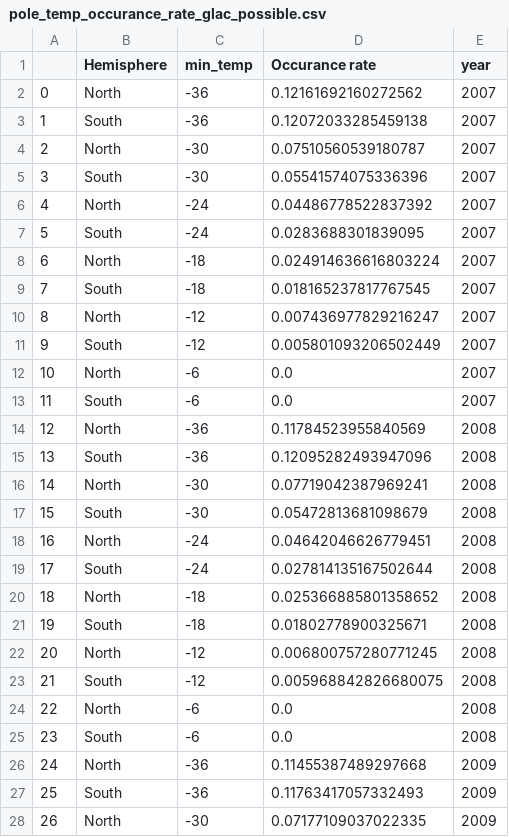
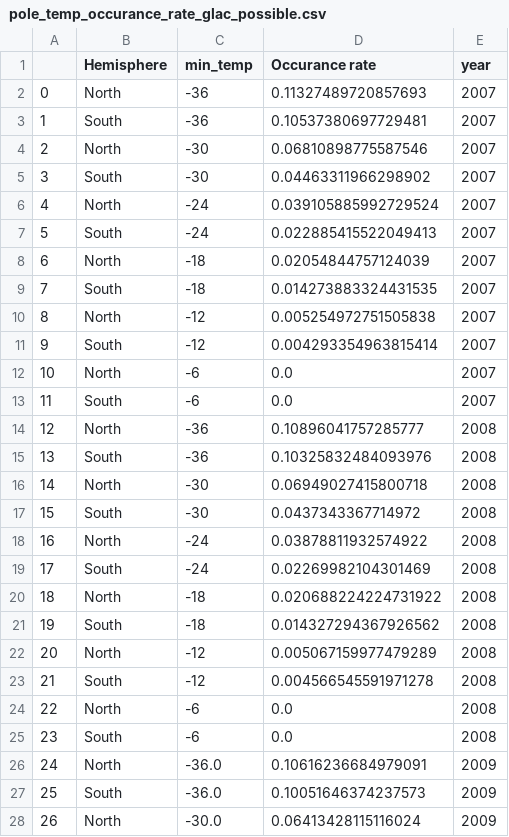
Before and after one commit to DragomirNikolov/Glaciation_time_estimator, a CSV file: Result_analysis/Publication_figures/Multiyear_analysis/pole_temp_occurance_rate_glac_possible.csv, drawn as a sheet; only a part is shown; the diff covers the shown part only.

```diff
--- a/Result_analysis/Publication_figures/Multiyear_analysis/pole_temp_occurance_rate_glac_possible.csv
+++ b/Result_analysis/Publication_figures/Multiyear_analysis/pole_temp_occurance_rate_glac_possible.csv
@@ -1,28 +1,28 @@
 ,Hemisphere,min_temp,Occurance rate,year
-0,North,-36,0.12161692160272562,2007
-1,South,-36,0.12072033285459138,2007
-2,North,-30,0.07510560539180787,2007
-3,South,-30,0.05541574075336396,2007
-4,North,-24,0.04486778522837392,2007
-5,South,-24,0.0283688301839095,2007
-6,North,-18,0.024914636616803224,2007
-7,South,-18,0.018165237817767545,2007
-8,North,-12,0.007436977829216247,2007
-9,South,-12,0.005801093206502449,2007
+0,North,-36,0.11327489720857693,2007
+1,South,-36,0.10537380697729481,2007
+2,North,-30,0.06810898775587546,2007
+3,South,-30,0.04463311966298902,2007
+4,North,-24,0.039105885992729524,2007
+5,South,-24,0.022885415522049413,2007
+6,North,-18,0.02054844757124039,2007
+7,South,-18,0.014273883324431535,2007
+8,North,-12,0.005254972751505838,2007
+9,South,-12,0.004293354963815414,2007
 10,North,-6,0.0,2007
 11,South,-6,0.0,2007
-12,North,-36,0.11784523955840569,2008
-13,South,-36,0.12095282493947096,2008
-14,North,-30,0.07719042387969241,2008
-15,South,-30,0.05472813681098679,2008
-16,North,-24,0.04642046626779451,2008
-17,South,-24,0.027814135167502644,2008
-18,North,-18,0.025366885801358652,2008
-19,South,-18,0.01802778900325671,2008
-20,North,-12,0.006800757280771245,2008
-21,South,-12,0.005968842826680075,2008
+12,North,-36,0.10896041757285777,2008
+13,South,-36,0.10325832484093976,2008
+14,North,-30,0.06949027415800718,2008
+15,South,-30,0.0437343367714972,2008
+16,North,-24,0.03878811932574922,2008
+17,South,-24,0.02269982104301469,2008
+18,North,-18,0.020688224224731922,2008
+19,South,-18,0.014327294367926562,2008
+20,North,-12,0.005067159977479289,2008
+21,South,-12,0.004566545591971278,2008
 22,North,-6,0.0,2008
 23,South,-6,0.0,2008
-24,North,-36,0.11455387489297668,2009
-25,South,-36,0.11763417057332493,2009
-26,North,-30,0.07177109037022335,2009
+24,North,-36.0,0.10616236684979091,2009
+25,South,-36.0,0.10051646374237573,2009
+26,North,-30.0,0.06413428115116024,2009
```
Also changed, not shown: 12 added rows and 76 edited cells elsewhere in this file, Result_analysis/Publication_figures/Multiyear_analysis/hq_pole_temp_occurance_rate_glac_possible_2.csv, Result_analysis/Publication_figures/Multiyear_analysis/pole_temp_occurance_rate.csv, 10 other files.
